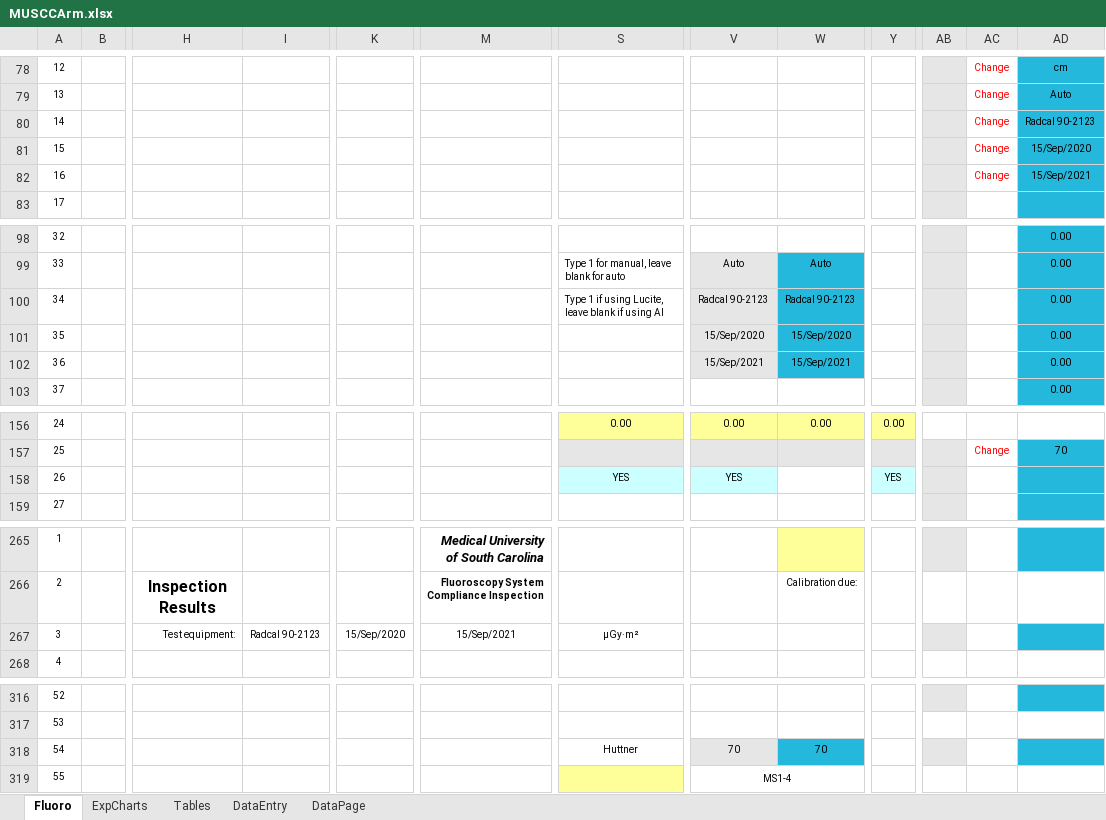
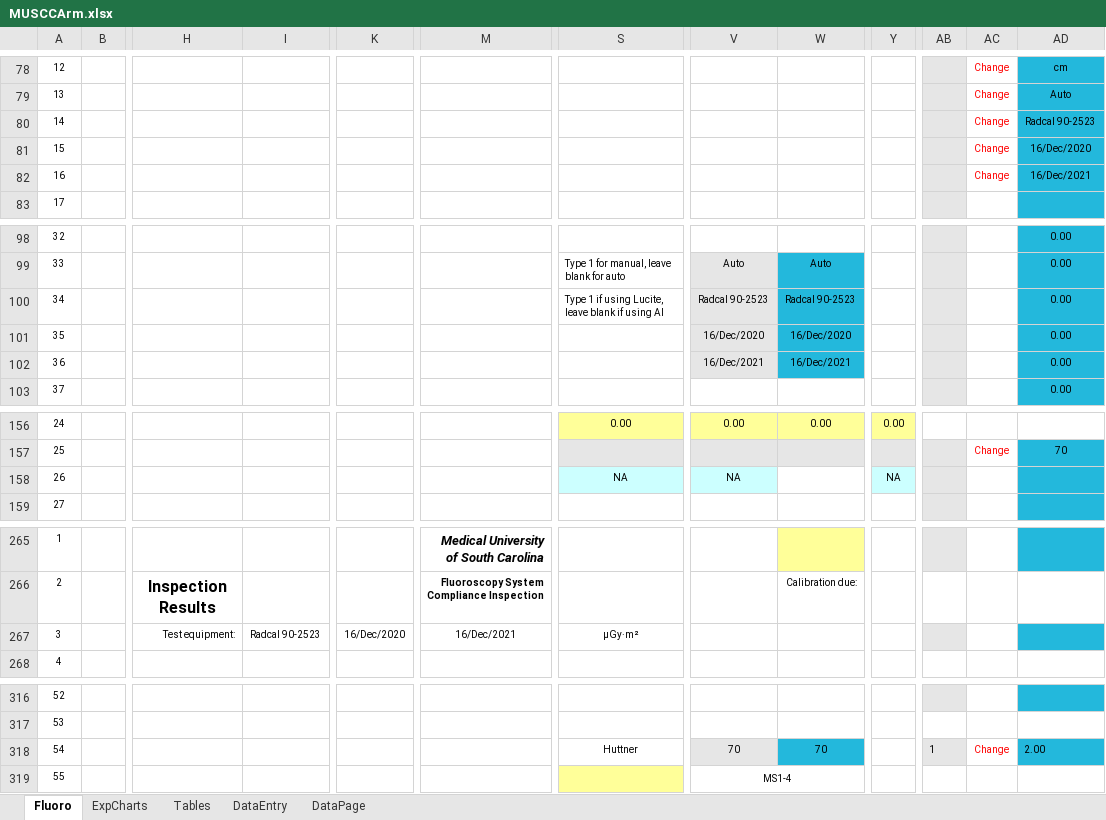
Before and after one commit to imabug/EquipTestingSpreadsheets, an Excel workbook: MUSCCArm.xlsx, sheet Fluoro, drawn as a sheet; only a part is shown, gaps mark what is left out; values as stored, in another font and other column widths than the file's, no borders; charts and pictures and conditional formats not drawn; the diff covers the shown part only; the diff names each change by its address in the sheet, - before the commit and + after, or states it on an @@ line.

```diff
--- a/MUSCCArm.xlsx (sheet Fluoro)
+++ b/MUSCCArm.xlsx (sheet Fluoro)
-AD80: Radcal 90-2123
+AD80: Radcal 90-2523
-AD81: 15/Sep/2020
+AD81: 16/Dec/2020
-AD82: 15/Sep/2021
+AD82: 16/Dec/2021
-V100: Radcal 90-2123
+V100: Radcal 90-2523
-W100: Radcal 90-2123
+W100: Radcal 90-2523
-V101: 15/Sep/2020
+V101: 16/Dec/2020
-W101: 15/Sep/2020
+W101: 16/Dec/2020
-V102: 15/Sep/2021
+V102: 16/Dec/2021
-W102: 15/Sep/2021
+W102: 16/Dec/2021
-S158: YES
+S158: NA
-V158: YES
+V158: NA
-Y158: YES
+Y158: NA
-I267: Radcal 90-2123
+I267: Radcal 90-2523
-K267: 15/Sep/2020
+K267: 16/Dec/2020
-M267: 15/Sep/2021
+M267: 16/Dec/2021
-AB318: (empty)
+AB318: 1
-AC318: (empty)
+AC318: Change
-AD318: (empty)
+AD318: 2.00
```
Also changed, not shown: 9 edited cells elsewhere in this sheet, sheet ExpCharts, charts or pictures, MUSCMammoHologic.xlsx, MUSCRadOncIGRT.xlsx.
